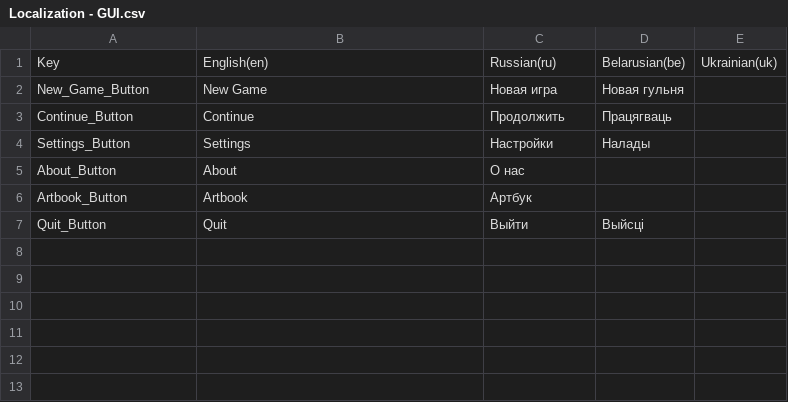
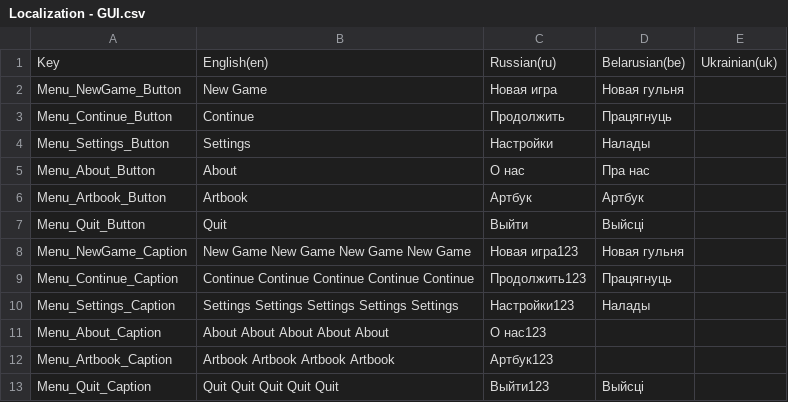
Before and after one commit to GamedevExperienceStables/gamedev-experience-stables, a CSV file: Assets/Game/Level/Data/Localization/ImportedSheets/Localization - GUI.csv, drawn as a sheet.

```diff
--- a/Assets/Game/Level/Data/Localization/ImportedSheets/Localization - GUI.csv
+++ b/Assets/Game/Level/Data/Localization/ImportedSheets/Localization - GUI.csv
@@ -1,7 +1,13 @@
 Key,English(en),Russian(ru),Belarusian(be),Ukrainian(uk)
-New_Game_Button,New Game,Новая игра,Новая гульня,
-Continue_Button,Continue,Продолжить,Працягваць,
-Settings_Button,Settings,Настройки,Налады,
-About_Button,About,О нас,,
-Artbook_Button,Artbook,Артбук,,
-Quit_Button,Quit,Выйти,Выйсці,
+Menu_NewGame_Button,New Game,Новая игра,Новая гульня,
+Menu_Continue_Button,Continue,Продолжить,Працягнуць,
+Menu_Settings_Button,Settings,Настройки,Налады,
+Menu_About_Button,About,О нас,Пра нас,
+Menu_Artbook_Button,Artbook,Артбук,Артбук,
+Menu_Quit_Button,Quit,Выйти,Выйсці,
+Menu_NewGame_Caption,New Game New Game New Game New Game,Новая игра123,Новая гульня,
+Menu_Continue_Caption,Continue Continue Continue Continue Continue,Продолжить123,Працягнуць,
+Menu_Settings_Caption,Settings Settings Settings Settings Settings,Настройки123,Налады,
+Menu_About_Caption,About About About About About,О нас123,,
+Menu_Artbook_Caption,Artbook Artbook Artbook Artbook,Артбук123,,
+Menu_Quit_Caption,Quit Quit Quit Quit Quit,Выйти123,Выйсці,
```
Also changed, not shown: 59 other files.
